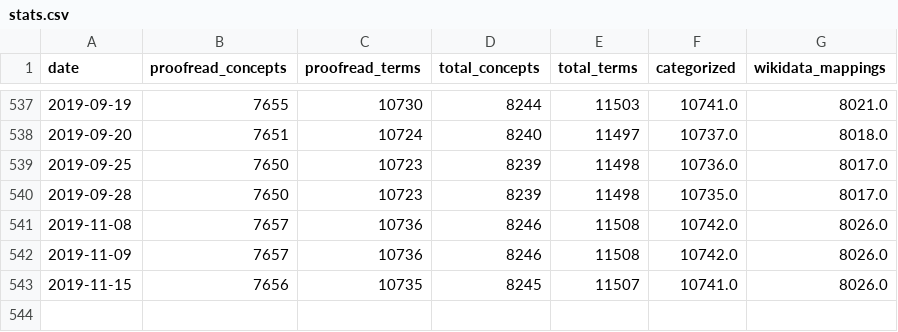
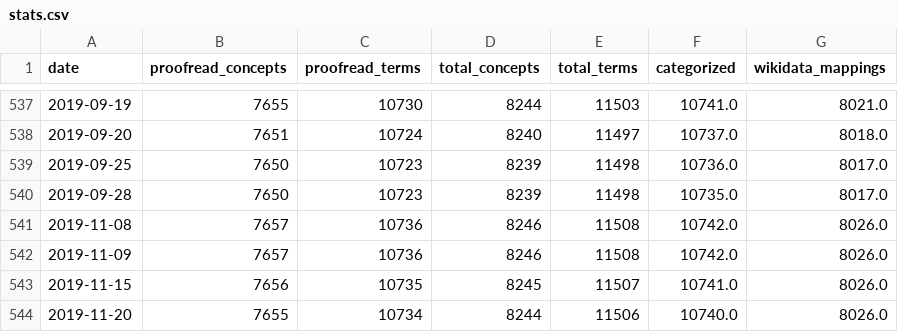
Before and after one commit to realfagstermer/prosjekt-kinderegg, a CSV file: stats.csv, drawn as a sheet; only a part is shown, gaps mark what is left out; the diff names each change by its address in the sheet, - before the commit and + after, or states it on an @@ line.

Commit message:
2019-11-20: 8244 concepts processed, 7655 proofread

```diff
--- a/stats.csv
+++ b/stats.csv
+row 544: 2019-11-20 | 7655 | 10734 | 8244 | 11506 | 10740.0 | 8026.0
```
Also changed, not shown: 4 other files.
